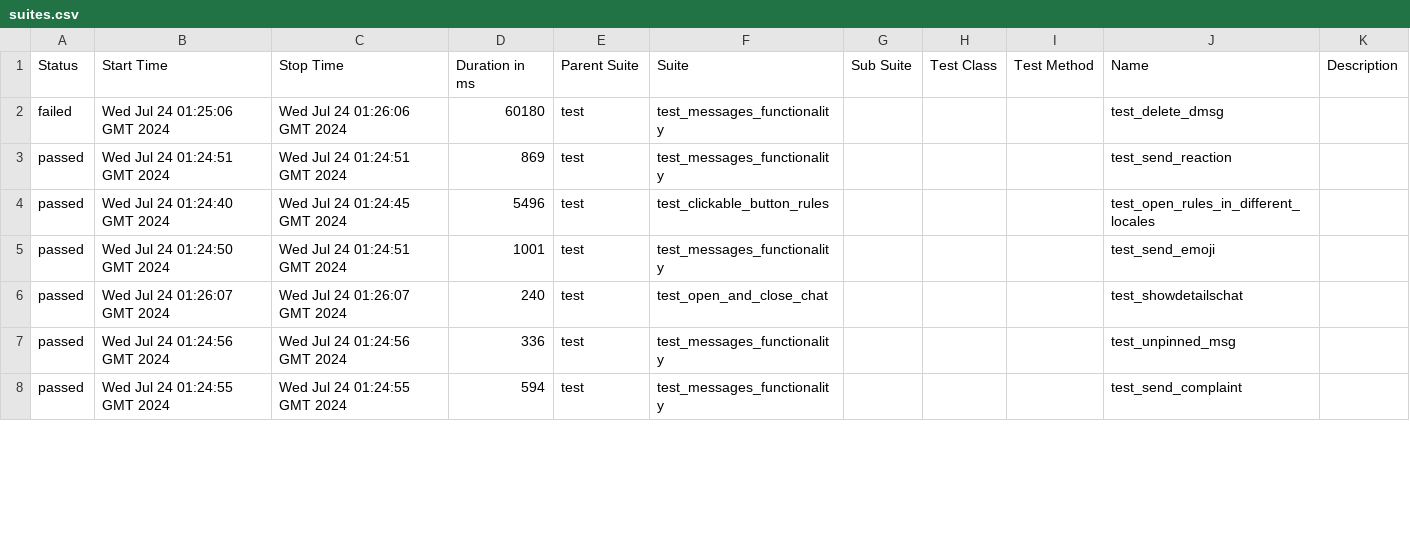
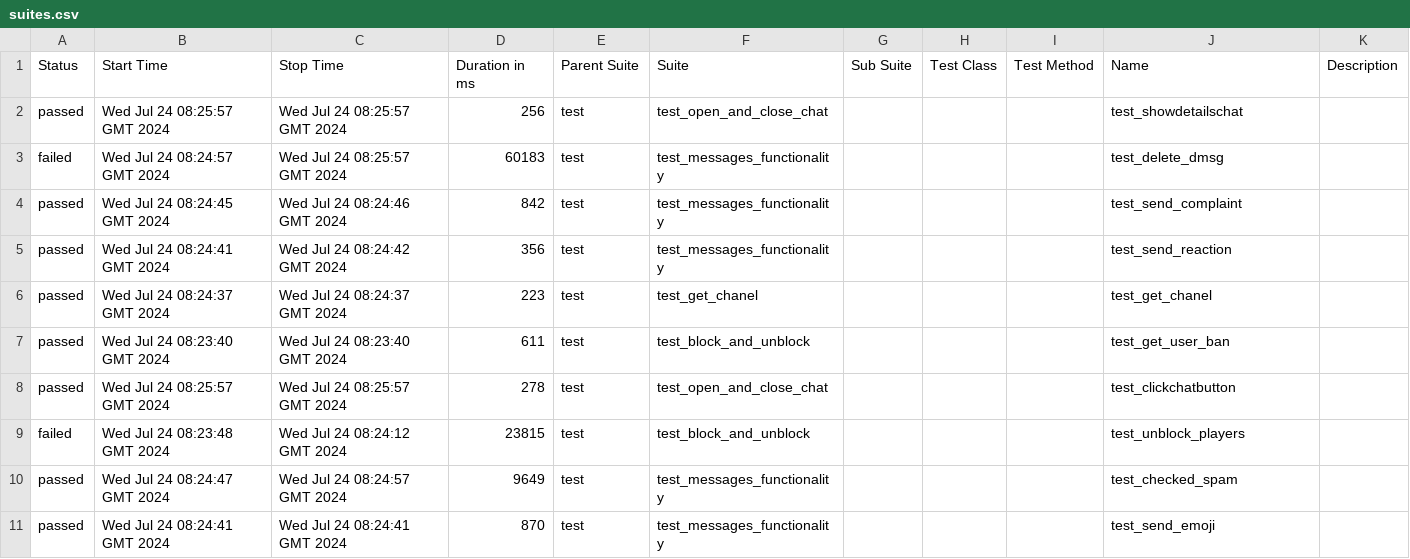
Before and after one commit to VladimirSaf95/ChatProject, a CSV file: data/suites.csv, drawn as a sheet; only a part is shown; the diff covers the shown part only.

Commit message:
Deploying to gh-pages from @ VladimirSaf95/ChatProject@5c9dfaf0f3e9b212525945c294eb8d6911cd460a 🚀

```diff
--- a/data/suites.csv
+++ b/data/suites.csv
@@ -1,8 +1,11 @@
 "Status","Start Time","Stop Time","Duration in ms","Parent Suite","Suite","Sub Suite","Test Class","Test Method","Name","Description"
-"failed","Wed Jul 24 01:25:06 GMT 2024","Wed Jul 24 01:26:06 GMT 2024","60180","test","test_messages_functionality","","","","test_delete_dmsg",""
-"passed","Wed Jul 24 01:24:51 GMT 2024","Wed Jul 24 01:24:51 GMT 2024","869","test","test_messages_functionality","","","","test_send_reaction",""
-"passed","Wed Jul 24 01:24:40 GMT 2024","Wed Jul 24 01:24:45 GMT 2024","5496","test","test_clickable_button_rules","","","","test_open_rules_in_different_locales",""
-"passed","Wed Jul 24 01:24:50 GMT 2024","Wed Jul 24 01:24:51 GMT 2024","1001","test","test_messages_functionality","","","","test_send_emoji",""
-"passed","Wed Jul 24 01:26:07 GMT 2024","Wed Jul 24 01:26:07 GMT 2024","240","test","test_open_and_close_chat","","","","test_showdetailschat",""
-"passed","Wed Jul 24 01:24:56 GMT 2024","Wed Jul 24 01:24:56 GMT 2024","336","test","test_messages_functionality","","","","test_unpinned_msg",""
-"passed","Wed Jul 24 01:24:55 GMT 2024","Wed Jul 24 01:24:55 GMT 2024","594","test","test_messages_functionality","","","","test_send_complaint",""
+"passed","Wed Jul 24 08:25:57 GMT 2024","Wed Jul 24 08:25:57 GMT 2024","256","test","test_open_and_close_chat","","","","test_showdetailschat",""
+"failed","Wed Jul 24 08:24:57 GMT 2024","Wed Jul 24 08:25:57 GMT 2024","60183","test","test_messages_functionality","","","","test_delete_dmsg",""
+"passed","Wed Jul 24 08:24:45 GMT 2024","Wed Jul 24 08:24:46 GMT 2024","842","test","test_messages_functionality","","","","test_send_complaint",""
+"passed","Wed Jul 24 08:24:41 GMT 2024","Wed Jul 24 08:24:42 GMT 2024","356","test","test_messages_functionality","","","","test_send_reaction",""
+"passed","Wed Jul 24 08:24:37 GMT 2024","Wed Jul 24 08:24:37 GMT 2024","223","test","test_get_chanel","","","","test_get_chanel",""
+"passed","Wed Jul 24 08:23:40 GMT 2024","Wed Jul 24 08:23:40 GMT 2024","611","test","test_block_and_unblock","","","","test_get_user_ban",""
+"passed","Wed Jul 24 08:25:57 GMT 2024","Wed Jul 24 08:25:57 GMT 2024","278","test","test_open_and_close_chat","","","","test_clickchatbutton",""
+"failed","Wed Jul 24 08:23:48 GMT 2024","Wed Jul 24 08:24:12 GMT 2024","23815","test","test_block_and_unblock","","","","test_unblock_players",""
+"passed","Wed Jul 24 08:24:47 GMT 2024","Wed Jul 24 08:24:57 GMT 2024","9649","test","test_messages_functionality","","","","test_checked_spam",""
+"passed","Wed Jul 24 08:24:41 GMT 2024","Wed Jul 24 08:24:41 GMT 2024","870","test","test_messages_functionality","","","","test_send_emoji",""
```
Also changed, not shown: 2 added rows, 5 removed rows and 52 edited cells elsewhere in this file, data/behaviors.csv, 44 other files.
